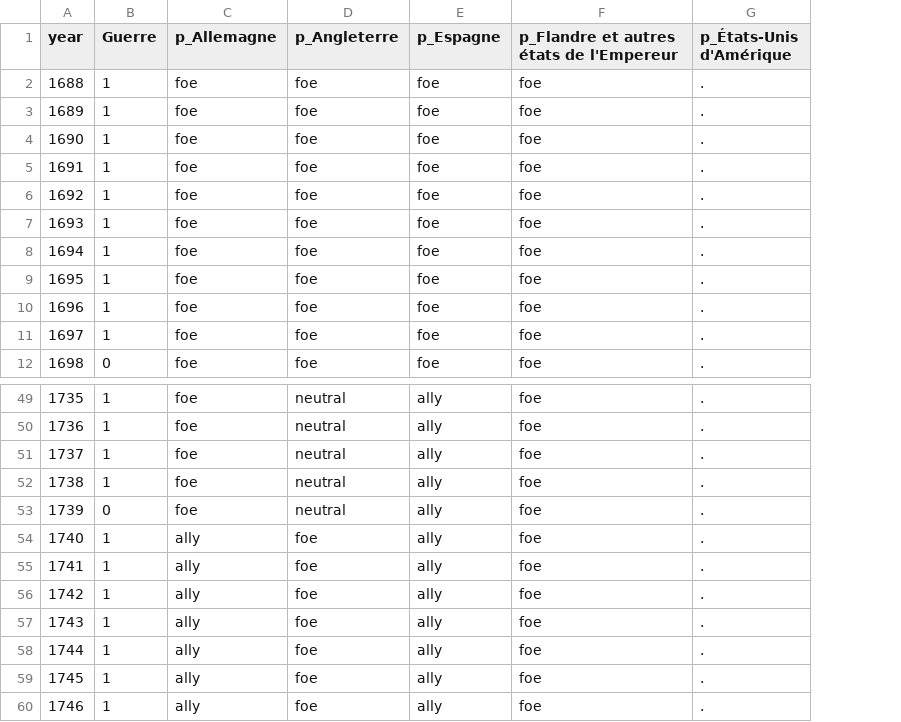
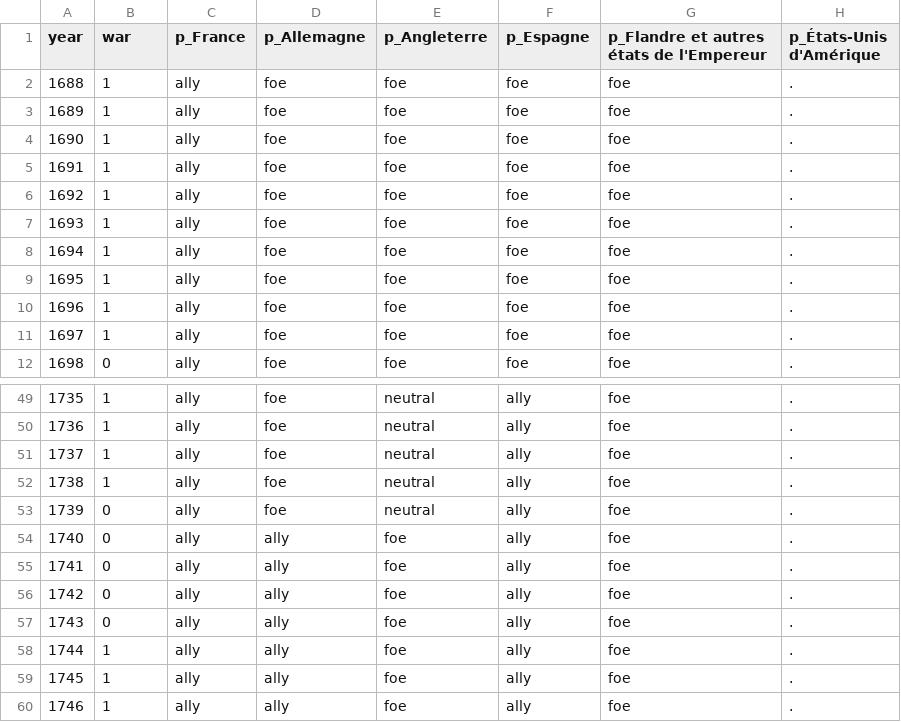
Before and after one commit to gdaudin/2016-Hamburg-Impact-of-War, a CSV file: External Data/WarAndPeace.csv, drawn as a sheet; only a part is shown, gaps mark what is left out; the diff names each change by its address in the sheet, - before the commit and + after, or states it on an @@ line.

```diff
--- a/External Data/WarAndPeace.csv
+++ b/External Data/WarAndPeace.csv
+column C (p_France), rows 2-12: all ally; rows 49-60: all ally
-B1: Guerre
+B1: war
-B54:B57 (war): 1
+B54:B57 (war): 0
```
Also changed, not shown: 6 other files.
